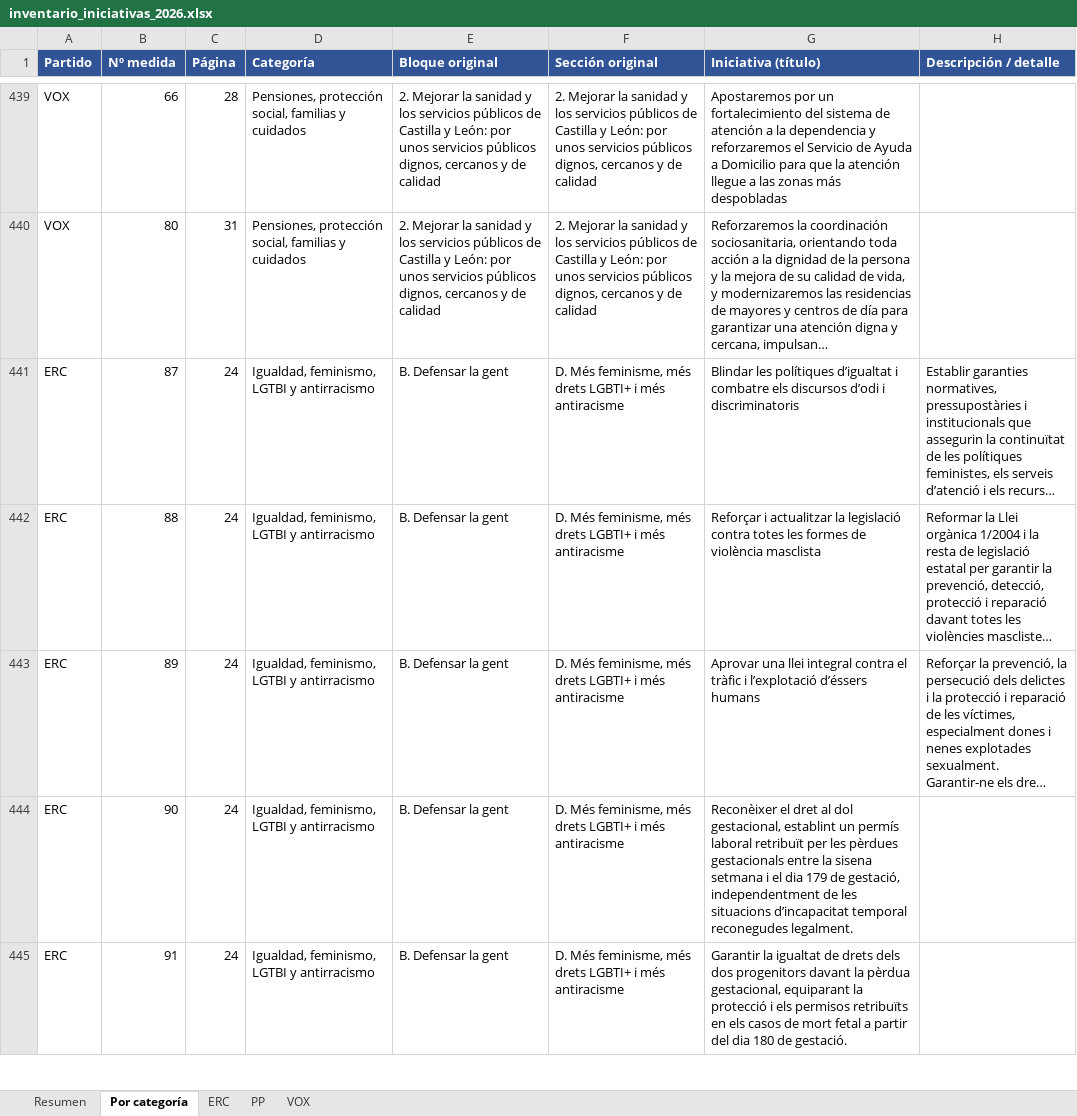
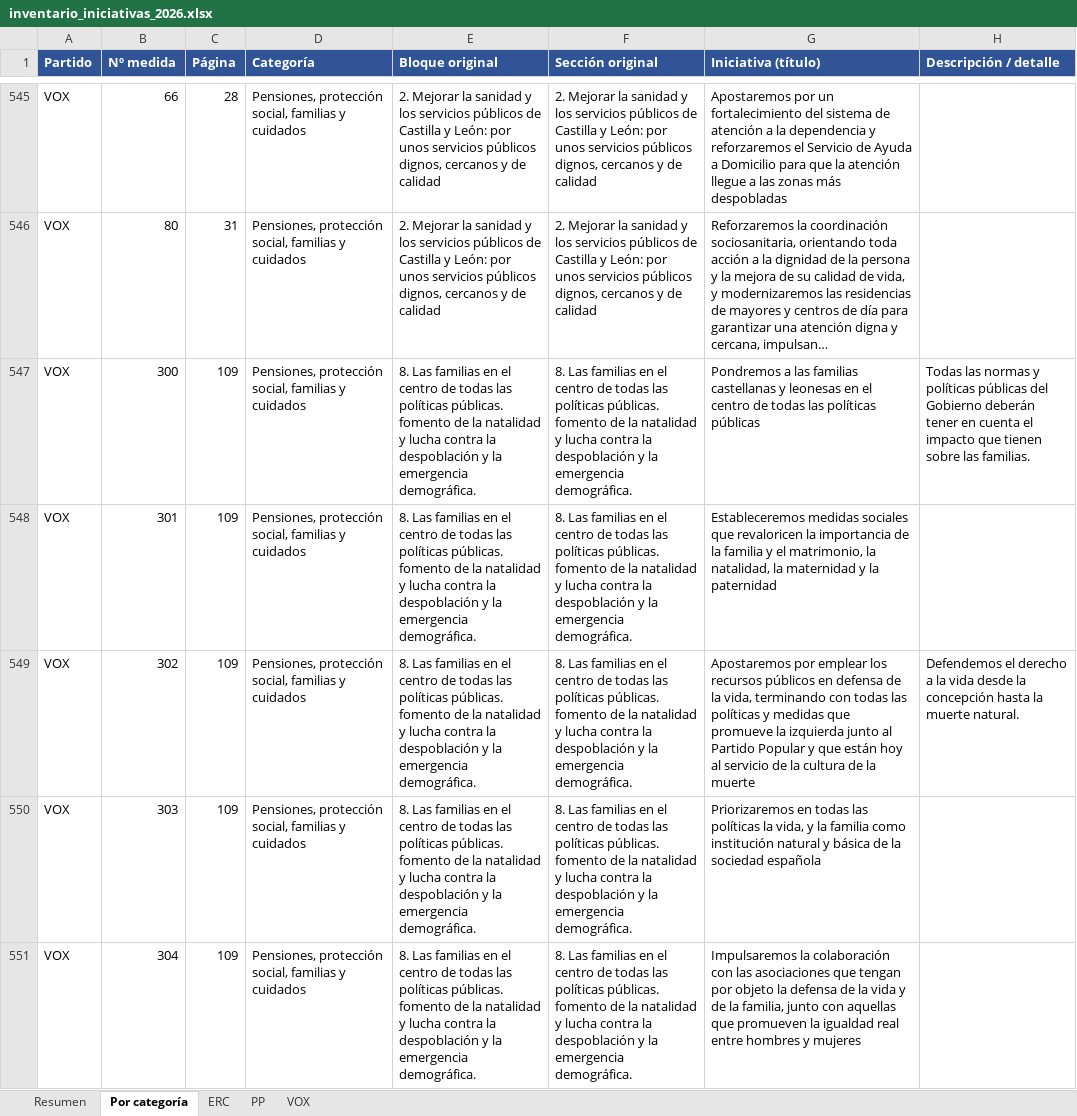
Before and after one commit to nataliagh90/RepoTest, an Excel workbook: inventario/inventario_iniciativas_2026.xlsx, sheet Por categoría, drawn as a sheet; only a part is shown, gaps mark what is left out; the shorter side is filled out with more unchanged rows; long unchanged cells end in …; values as stored, in another font and other column widths than the file's, no borders; the diff covers the shown part only; the diff names each change by its address in the sheet, - before the commit and + after, or states it on an @@ line.

```diff
--- a/inventario/inventario_iniciativas_2026.xlsx (sheet Por categoría)
+++ b/inventario/inventario_iniciativas_2026.xlsx (sheet Por categoría)
+row 547: VOX | 300 | 109 | Pensiones, protección social, familias y cuidados | 8. Las familias en el centro de todas las políticas públicas. fomento de la natalidad y lucha contra la despoblación y la emergencia demográfica. | 8. Las familias en el centro de todas las políticas públicas. fomento de la natalidad y lucha contra la despoblación y la emergencia demográfica. | Pondremos a las familias castellanas y leonesas en el centro de todas las políticas públicas | Todas las normas y políticas públicas del Gobierno deberán tener en cuenta el impacto que tienen sobre las familias.
+row 548: VOX | 301 | 109 | Pensiones, protección social, familias y cuidados | 8. Las familias en el centro de todas las políticas públicas. fomento de la natalidad y lucha contra la despoblación y la emergencia demográfica. | 8. Las familias en el centro de todas las políticas públicas. fomento de la natalidad y lucha contra la despoblación y la emergencia demográfica. | Estableceremos medidas sociales que revaloricen la importancia de la familia y el matrimonio, la natalidad, la maternidad y la paternidad
+row 549: VOX | 302 | 109 | Pensiones, protección social, familias y cuidados | 8. Las familias en el centro de todas las políticas públicas. fomento de la natalidad y lucha contra la despoblación y la emergencia demográfica. | 8. Las familias en el centro de todas las políticas públicas. fomento de la natalidad y lucha contra la despoblación y la emergencia demográfica. | Apostaremos por emplear los recursos públicos en defensa de la vida, terminando con todas las políticas y medidas que promueve la izquierda junto al Partido Popular y que están hoy al servicio de la cultura de la muerte | Defendemos el derecho a la vida desde la concepción hasta la muerte natural.
+row 550: VOX | 303 | 109 | Pensiones, protección social, familias y cuidados | 8. Las familias en el centro de todas las políticas públicas. fomento de la natalidad y lucha contra la despoblación y la emergencia demográfica. | 8. Las familias en el centro de todas las políticas públicas. fomento de la natalidad y lucha contra la despoblación y la emergencia demográfica. | Priorizaremos en todas las políticas la vida, y la familia como institución natural y básica de la sociedad española
+row 551: VOX | 304 | 109 | Pensiones, protección social, familias y cuidados | 8. Las familias en el centro de todas las políticas públicas. fomento de la natalidad y lucha contra la despoblación y la emergencia demográfica. | 8. Las familias en el centro de todas las políticas públicas. fomento de la natalidad y lucha contra la despoblación y la emergencia demográfica. | Impulsaremos la colaboración con las asociaciones que tengan por objeto la defensa de la vida y de la familia, junto con aquellas que promueven la igualdad real entre hombres y mujeres
```
Also changed, not shown: 227 added rows and 79 edited cells elsewhere in this sheet, sheet VOX, sheet Resumen, 4 other files.
